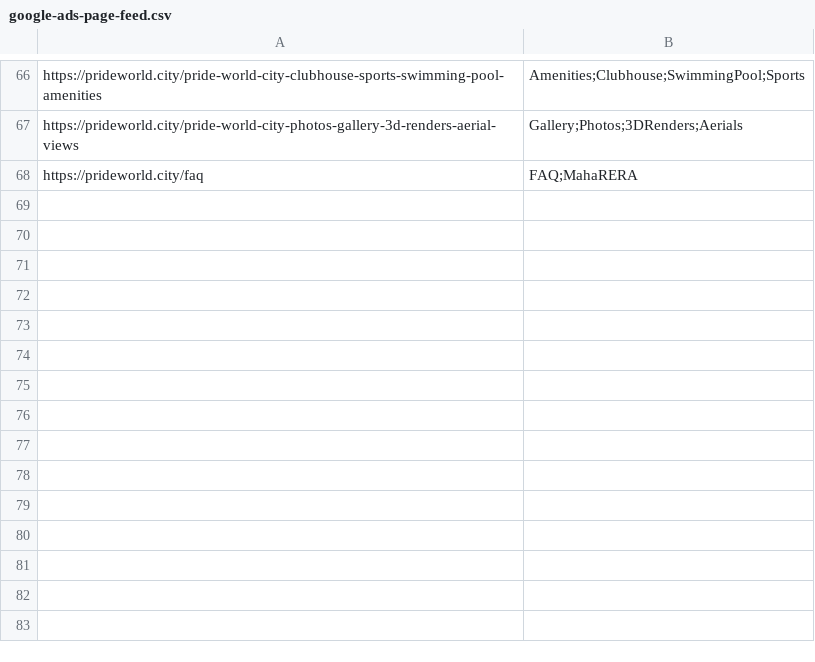
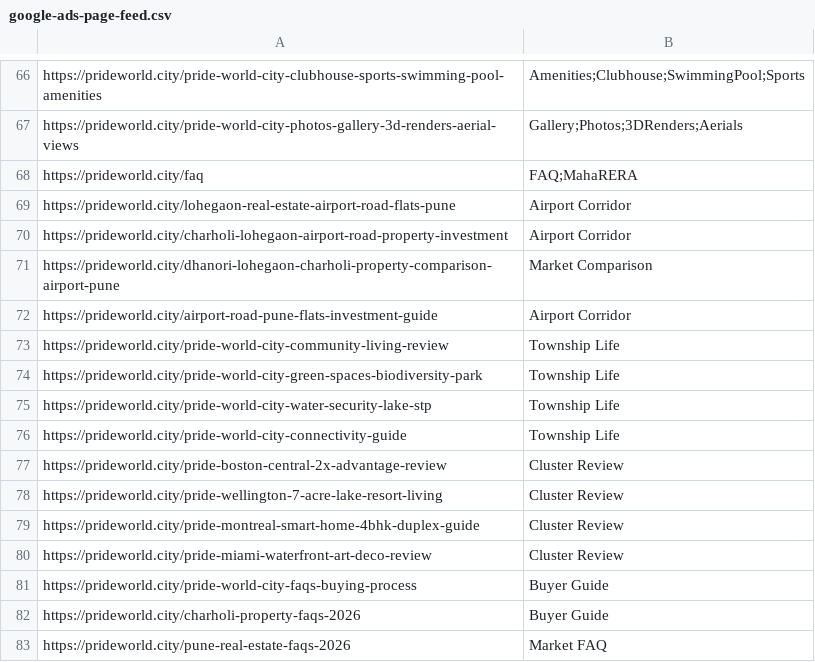
Before and after one commit to propsmartrealty-max/prideworldcity, a CSV file: google-ads-page-feed.csv, drawn as a sheet; only a part is shown, gaps mark what is left out; the diff names each change by its address in the sheet, - before the commit and + after, or states it on an @@ line.

Commit message:
Add 15 blog/FAQ/article pages: airport corridor, township editorial, cluster deep-dives, buyer FAQs

```diff
--- a/google-ads-page-feed.csv
+++ b/google-ads-page-feed.csv
+row 69: https://prideworld.city/lohegaon-real-estate-airport-road-flats-pune | Airport Corridor
+row 70: https://prideworld.city/charholi-lohegaon-airport-road-property-investment | Airport Corridor
+row 71: https://prideworld.city/dhanori-lohegaon-charholi-property-comparison-airport-pune | Market Comparison
+row 72: https://prideworld.city/airport-road-pune-flats-investment-guide | Airport Corridor
+row 73: https://prideworld.city/pride-world-city-community-living-review | Township Life
+row 74: https://prideworld.city/pride-world-city-green-spaces-biodiversity-park | Township Life
+row 75: https://prideworld.city/pride-world-city-water-security-lake-stp | Township Life
+row 76: https://prideworld.city/pride-world-city-connectivity-guide | Township Life
+row 77: https://prideworld.city/pride-boston-central-2x-advantage-review | Cluster Review
+row 78: https://prideworld.city/pride-wellington-7-acre-lake-resort-living | Cluster Review
+row 79: https://prideworld.city/pride-montreal-smart-home-4bhk-duplex-guide | Cluster Review
+row 80: https://prideworld.city/pride-miami-waterfront-art-deco-review | Cluster Review
+row 81: https://prideworld.city/pride-world-city-faqs-buying-process | Buyer Guide
+row 82: https://prideworld.city/charholi-property-faqs-2026 | Buyer Guide
+row 83: https://prideworld.city/pune-real-estate-faqs-2026 | Market FAQ
```
Also changed, not shown: 22 other files.
